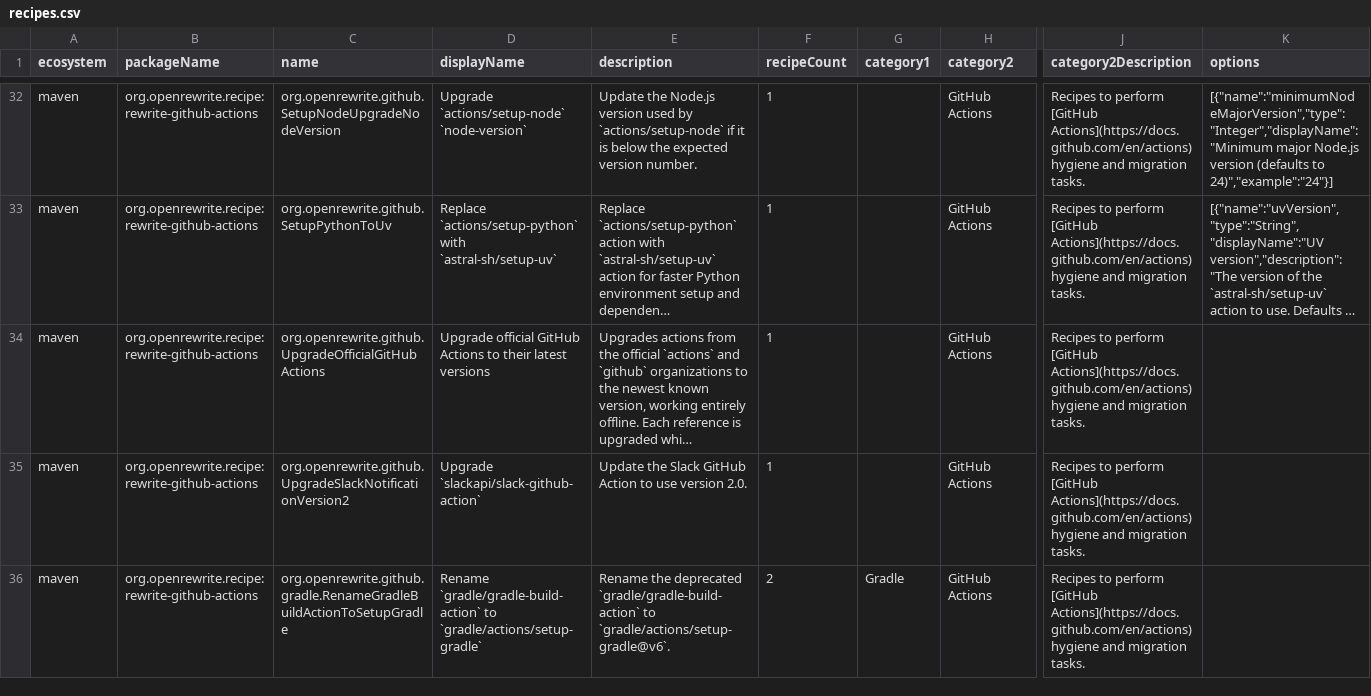
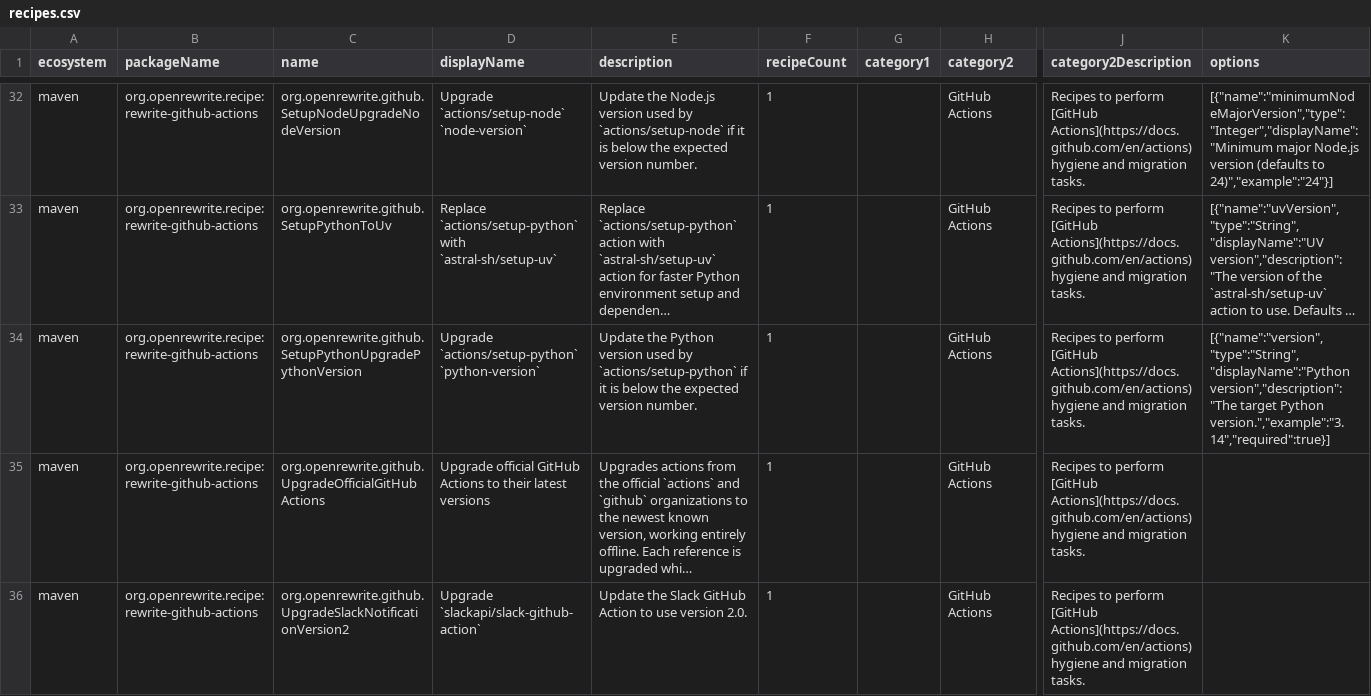
Before and after one commit to openrewrite/rewrite-github-actions, a CSV file: src/main/resources/META-INF/rewrite/recipes.csv, drawn as a sheet; only a part is shown, gaps mark what is left out; the shorter side is filled out with more unchanged rows; long unchanged cells end in …; rows hold the shown columns only; the diff names each change by its address in the sheet, - before the commit and + after, or states it on an @@ line.

Commit message:
Add setup-python version upgrade recipe

```diff
--- a/src/main/resources/META-INF/rewrite/recipes.csv
+++ b/src/main/resources/META-INF/rewrite/recipes.csv
+row 34: maven | org.openrewrite.recipe:rewrite-github-actions | org.openrewrite.github.SetupPythonUpgradePythonVersion | Upgrade `actions/setup-python` `python-version` | Update the Python version used by `actions/setup-python` if it is below the expected version number. | 1 |  | GitHub Actions | Recipes to perform [GitHub Actions](https://docs.github.com/en/actions) hygiene and migration tasks. | [{"name":"version","type":"String","displayName":"Python version","description":"The target Python version.","example":"3.14","required":true}]
```
Also changed, not shown: 3 other files.
